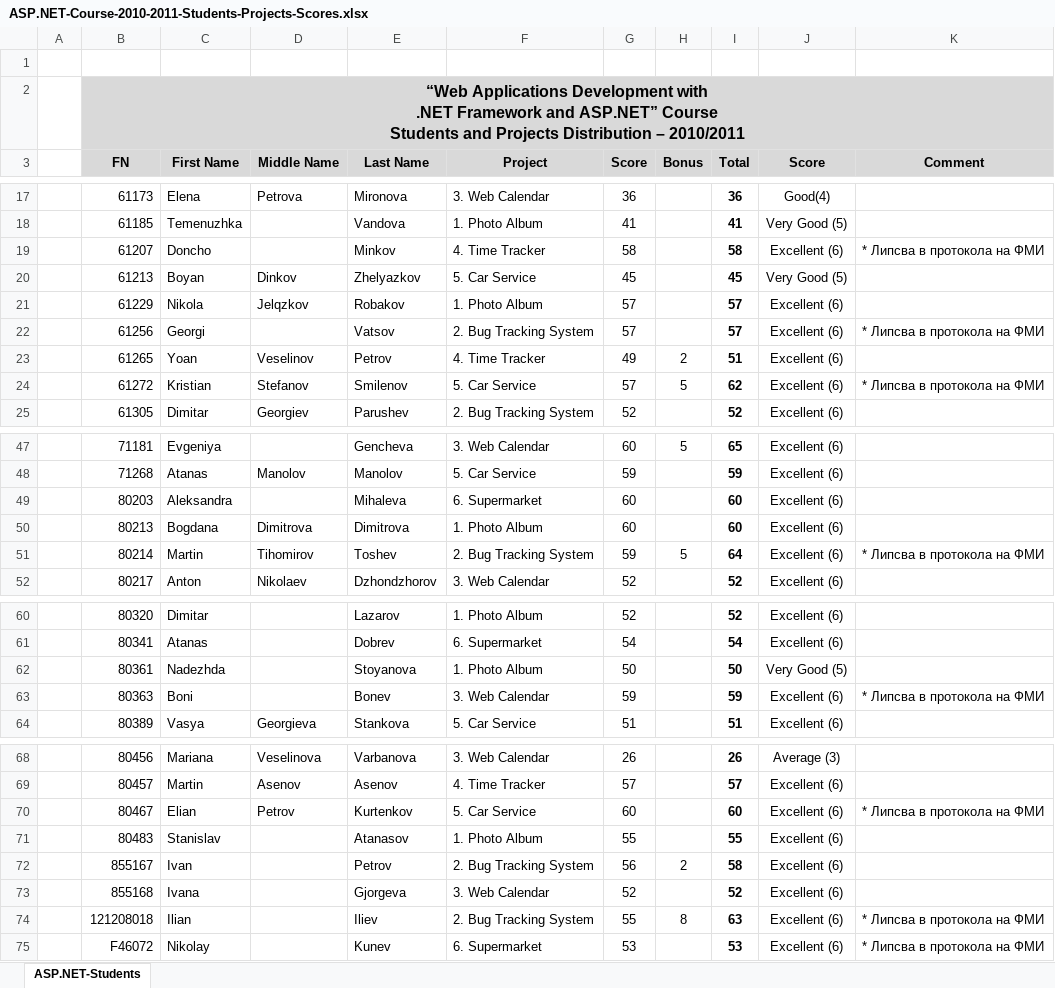
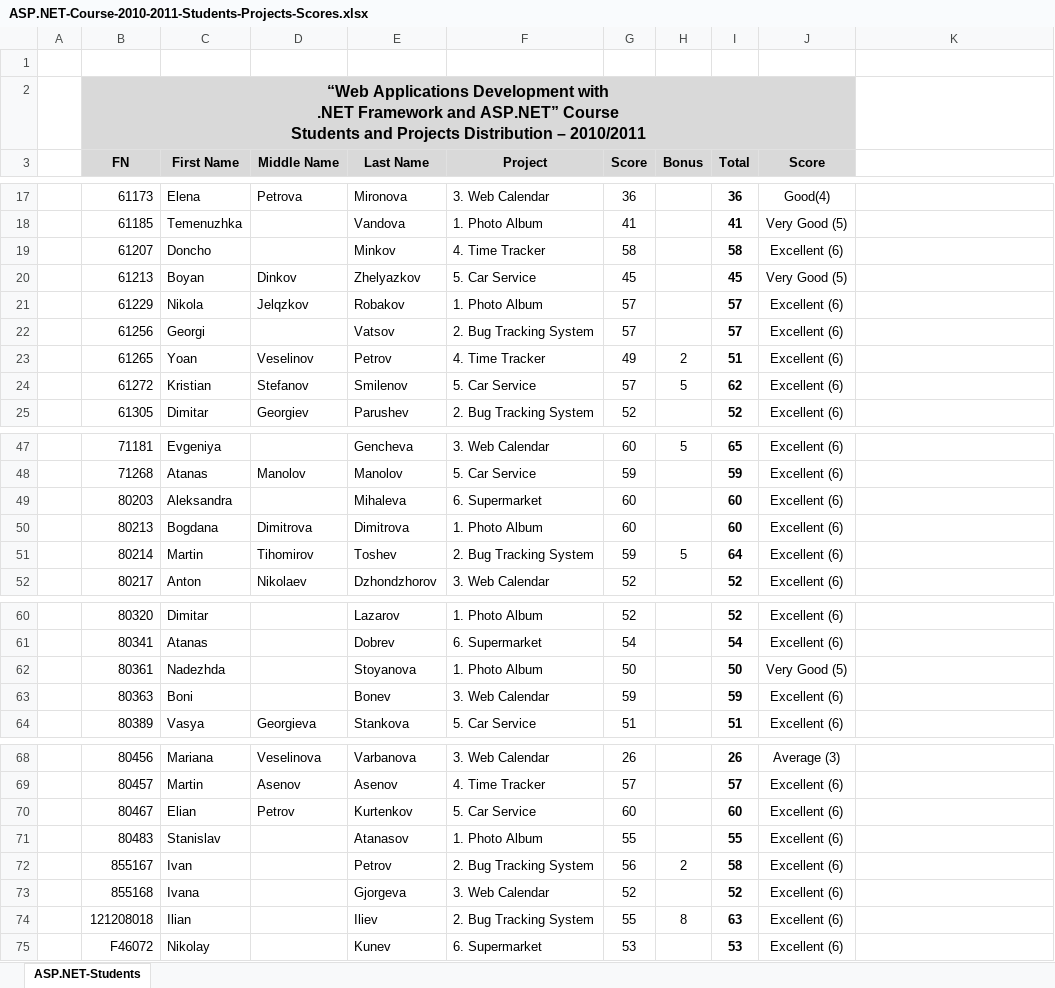
Before and after one commit to Graveheart/aspnetcourse, an Excel workbook: 2010/projects/ASP.NET-Course-2010-2011-Students-Projects-Scores.xlsx, sheet ASP.NET-Students, drawn as a sheet; only a part is shown, gaps mark what is left out; values as stored, in another font and other column widths than the file's, no borders; the diff names each change by its address in the sheet, - before the commit and + after, or states it on an @@ line.

Commit message:
small fixes

```diff
--- a/2010/projects/ASP.NET-Course-2010-2011-Students-Projects-Scores.xlsx (sheet ASP.NET-Students)
+++ b/2010/projects/ASP.NET-Course-2010-2011-Students-Projects-Scores.xlsx (sheet ASP.NET-Students)
-B2:K2 merged
+B2:J2 merged
-K2:K3 fill: #D9D9D9
+K2:K3 fill: none
-K3: Comment
+K3: (empty)
-K19: * Липсва в протокола на ФМИ
+K19: (empty)
-K22: * Липсва в протокола на ФМИ
+K22: (empty)
-K24: * Липсва в протокола на ФМИ
+K24: (empty)
-K51: * Липсва в протокола на ФМИ
+K51: (empty)
-K63: * Липсва в протокола на ФМИ
+K63: (empty)
-K70: * Липсва в протокола на ФМИ
+K70: (empty)
-K74:K75: * Липсва в протокола на ФМИ
+K74:K75: (empty)
```
